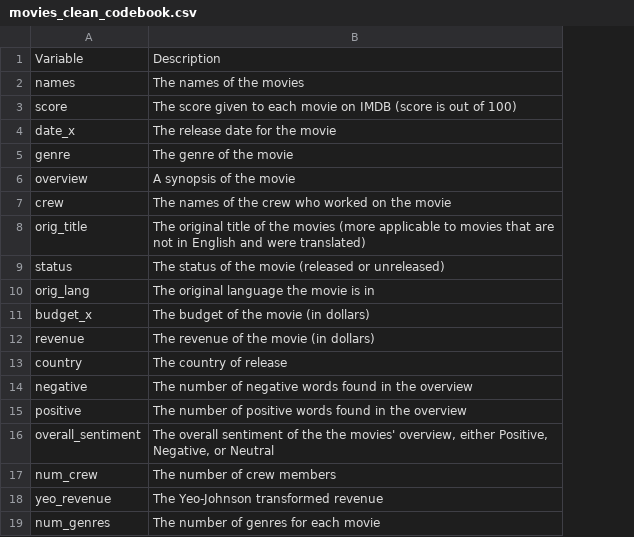
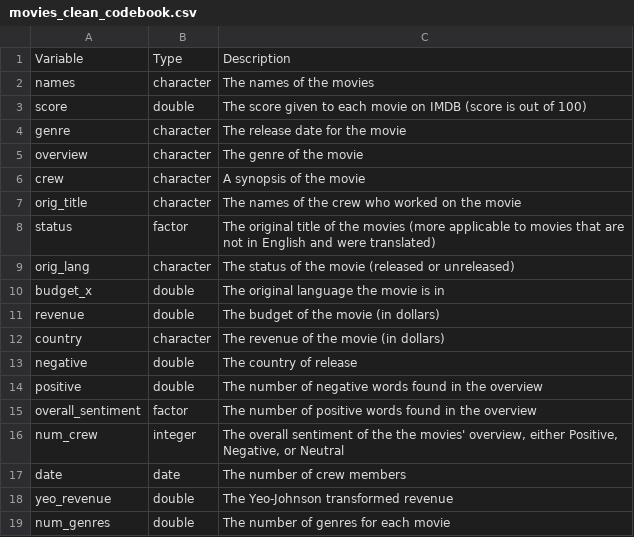
Before and after one commit to chiemelaonu/Predicting-Box-Office-Success, a CSV file: data/movies_clean_codebook.csv, drawn as a sheet; removed rows and columns are numbered as before the commit, all else as after; the diff names each change by its address in the sheet, - before the commit and + after, or states it on an @@ line.

Commit message:
codebook

```diff
--- a/data/movies_clean_codebook.csv
+++ b/data/movies_clean_codebook.csv
+column B, rows 1-16: Type | character | double | character | character | character | character | factor | character | double | double | character | double | double | factor | integer; rows 18-19: double | double
-row 4: date_x | The release date for the movie
-C4: The genre of the movie
+C4: The release date for the movie
-C5: A synopsis of the movie
+C5: The genre of the movie
-C6: The names of the crew who worked on the movie
+C6: A synopsis of the movie
-C7: The original title of the movies (more applicable to movies that are not in English and were translated)
+C7: The names of the crew who worked on the movie
-C8: The status of the movie (released or unreleased)
+C8: The original title of the movies (more applicable to movies that are not in English and were translated)
-C9: The original language the movie is in
+C9: The status of the movie (released or unreleased)
-C10: The budget of the movie (in dollars)
+C10: The original language the movie is in
-C11: The revenue of the movie (in dollars)
+C11: The budget of the movie (in dollars)
-C12: The country of release
+C12: The revenue of the movie (in dollars)
-C13: The number of negative words found in the overview
+C13: The country of release
-C14: …number of positive words found…
+C14: …number of negative words found…
-C15: The overall sentiment of the the movies' overview, either Positive, Negative, or Neutral
+C15: The number of positive words found in the overview
-C16: The number of crew members
+C16: The overall sentiment of the the movies' overview, either Positive, Negative, or Neutral
+row 17: date | date | The number of crew members
```
Also changed, not shown: 6 other files.
